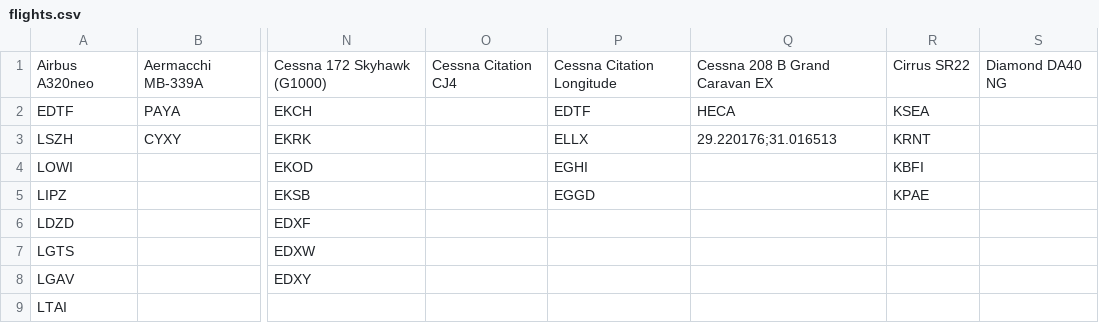
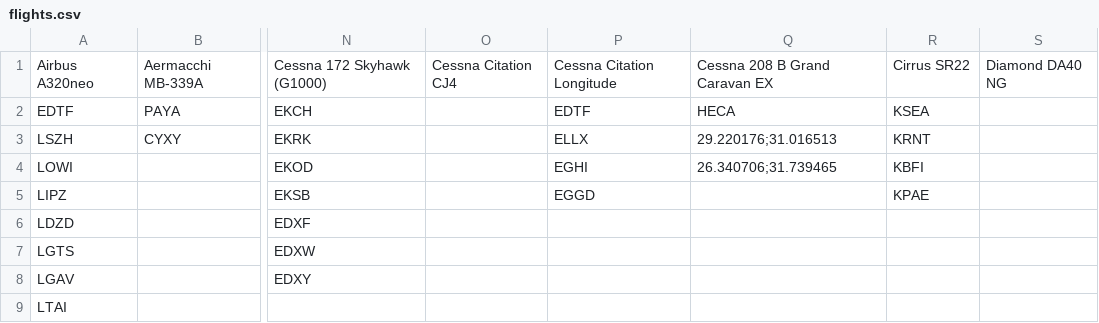
Before and after one commit to johannesmols/flight-tracker, a CSV file: data/flights.csv, drawn as a sheet; only a part is shown, gaps mark what is left out; the diff names each change by its address in the sheet, - before the commit and + after, or states it on an @@ line.

Commit message:
Updated flight data

```diff
--- a/data/flights.csv
+++ b/data/flights.csv
-Q4: (empty)
+Q4: 26.340706;31.739465
```
